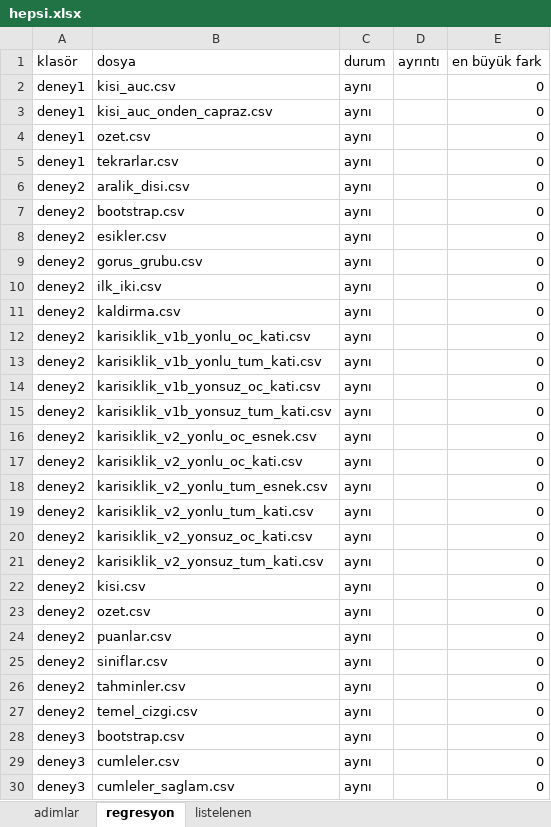
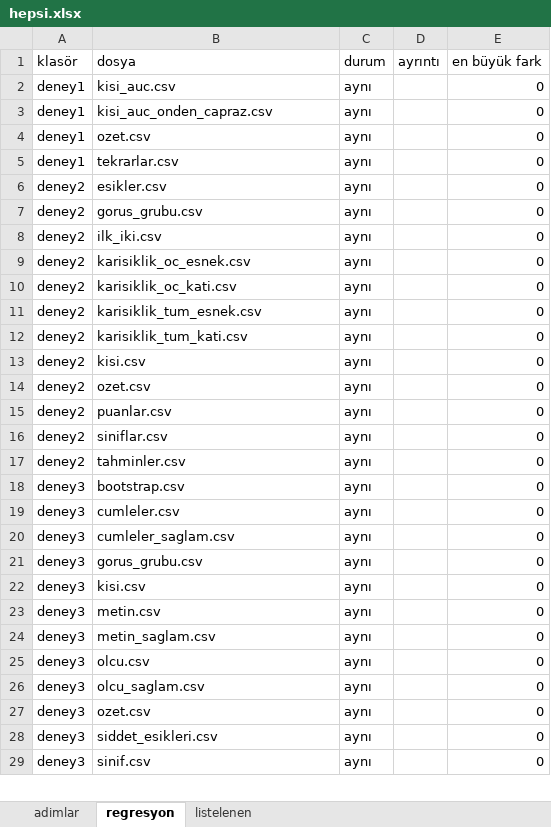
Before and after one commit to Dogukankiyiklik/omuz-geribildirim, an Excel workbook: sonuclar/hepsi/hepsi.xlsx, sheet regresyon, drawn as a sheet; only a part is shown; the shorter side is filled out with more unchanged rows; values as stored, in another font and other column widths than the file's, no borders; removed rows and columns are numbered as before the commit, all else as after; the diff names each change by its address in the sheet, - before the commit and + after, or states it on an @@ line.

```diff
--- a/sonuclar/hepsi/hepsi.xlsx (sheet regresyon)
+++ b/sonuclar/hepsi/hepsi.xlsx (sheet regresyon)
-row 6: deney2 | aralik_disi.csv | aynı |  | 0
-row 7: deney2 | bootstrap.csv | aynı |  | 0
-row 11: deney2 | kaldirma.csv | aynı |  | 0
-row 12: deney2 | karisiklik_v1b_yonlu_oc_kati.csv | aynı |  | 0
-row 13: deney2 | karisiklik_v1b_yonlu_tum_kati.csv | aynı |  | 0
-row 14: deney2 | karisiklik_v1b_yonsuz_oc_kati.csv | aynı |  | 0
-row 15: deney2 | karisiklik_v1b_yonsuz_tum_kati.csv | aynı |  | 0
-B9 (dosya): karisiklik_v2_yonlu_oc_esnek.csv
+B9 (dosya): karisiklik_oc_esnek.csv
-B10 (dosya): karisiklik_v2_yonlu_oc_kati.csv
+B10 (dosya): karisiklik_oc_kati.csv
-B11 (dosya): karisiklik_v2_yonlu_tum_esnek.csv
+B11 (dosya): karisiklik_tum_esnek.csv
-B12 (dosya): karisiklik_v2_yonlu_tum_kati.csv
+B12 (dosya): karisiklik_tum_kati.csv
-row 20: deney2 | karisiklik_v2_yonsuz_oc_kati.csv | aynı |  | 0
-row 21: deney2 | karisiklik_v2_yonsuz_tum_kati.csv | aynı |  | 0
-row 27: deney2 | temel_cizgi.csv | aynı |  | 0
```
Also changed, not shown: sheet adimlar, 7 other files.
